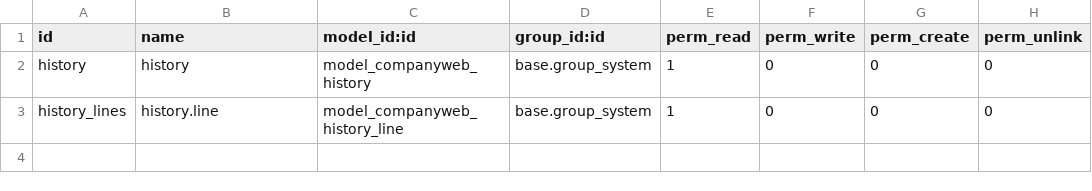
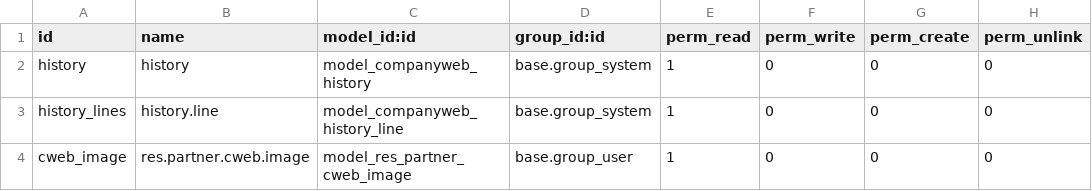
Before and after one commit to OCA/l10n-belgium, a CSV file: account_companyweb/security/ir.model.access.csv, drawn as a sheet; the diff names each change by its address in the sheet, - before the commit and + after, or states it on an @@ line.

Commit message:
Record images in a separate table to free space in case of large customer DB.
Migration script:
insert into res_partner_cweb_image (name) (select distinct(cweb_image) from res_partner where cweb_image is not null);
update res_partner set cweb_image_id = (select id from res_partner_cweb_image where name=cweb_image);
alter table res_partner drop column cweb_image;
vacuum full res_partner;

```diff
--- a/account_companyweb/security/ir.model.access.csv
+++ b/account_companyweb/security/ir.model.access.csv
+row 4: cweb_image | res.partner.cweb.image | model_res_partner_cweb_image | base.group_user | 1 | 0 | 0 | 0
```
Also changed, not shown: 1 other file.
